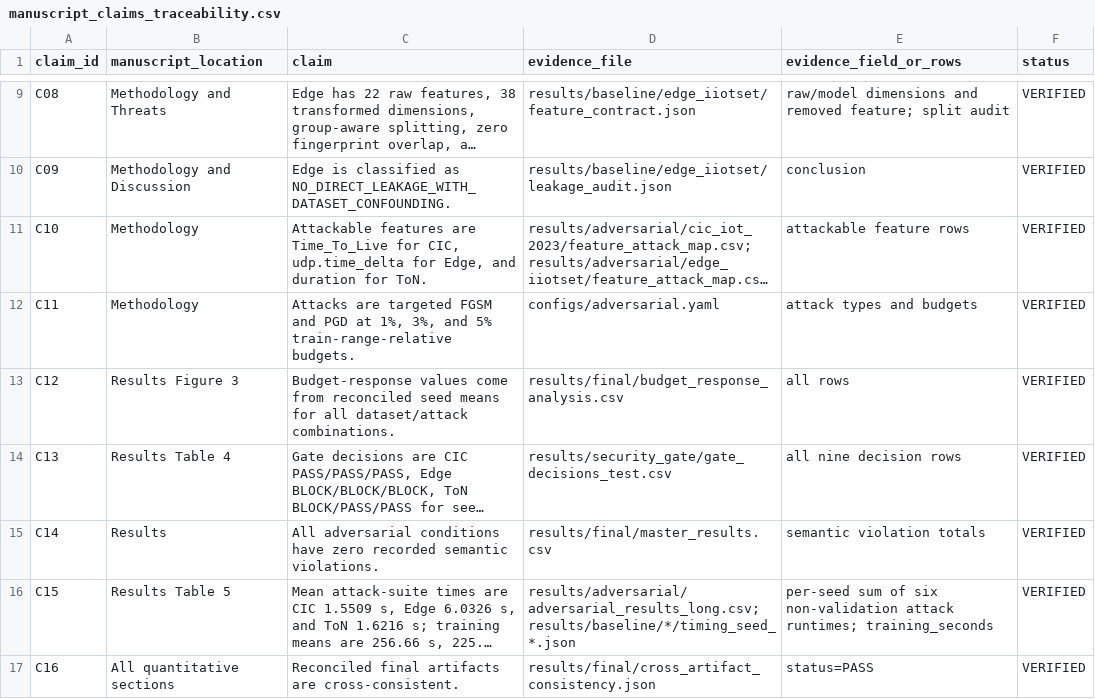
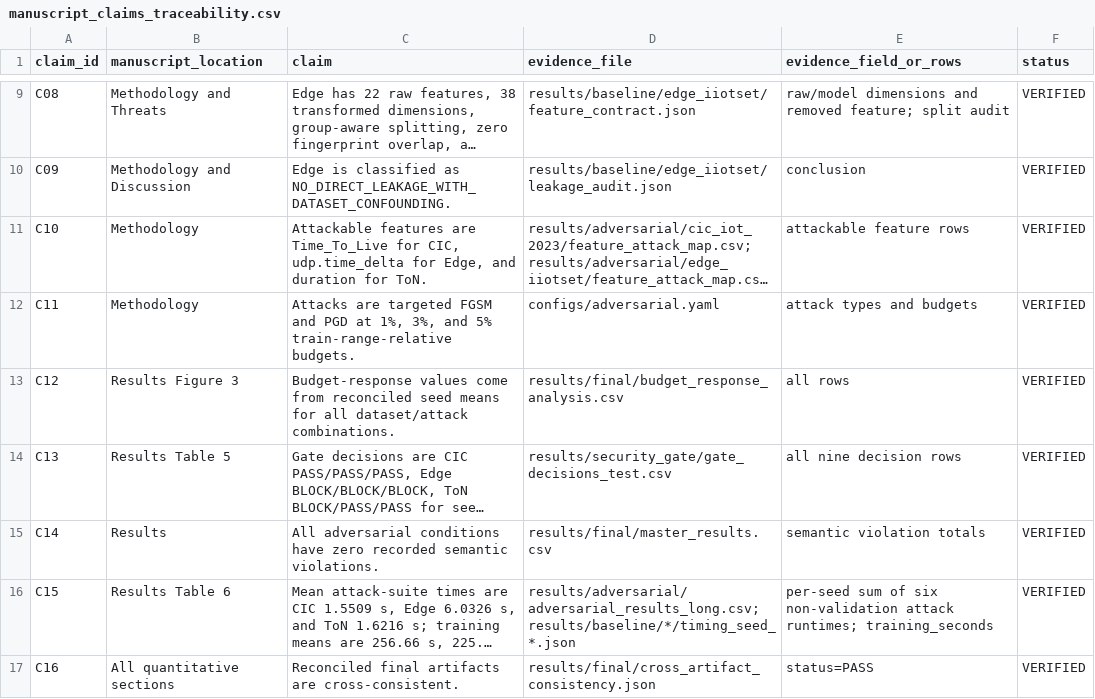
Before and after one commit to geo-bricex/secmlops-adversarial-gate, a CSV file: results/final/manuscript_claims_traceability.csv, drawn as a sheet; only a part is shown, gaps mark what is left out; long unchanged cells end in …; the diff covers the shown part only; the diff names each change by its address in the sheet, - before the commit and + after, or states it on an @@ line.

```diff
--- a/results/final/manuscript_claims_traceability.csv
+++ b/results/final/manuscript_claims_traceability.csv
-B14 (manuscript_location): Results Table 4
+B14 (manuscript_location): Results Table 5
-B16 (manuscript_location): Results Table 5
+B16 (manuscript_location): Results Table 6
```
Also changed, not shown: 2 added rows and 10 edited cells elsewhere in this file, results/final/manuscript_literature_matrix.csv, results/final/manuscript_reference_audit.csv, 9 other files.
